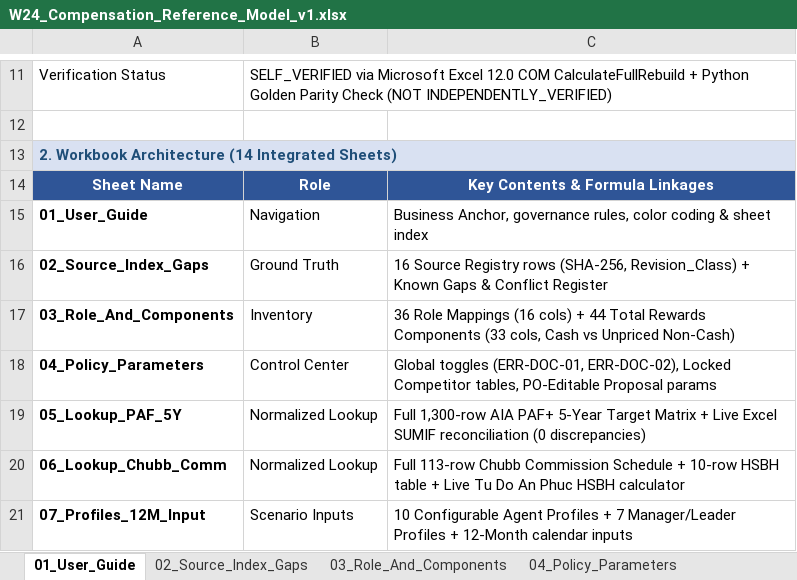
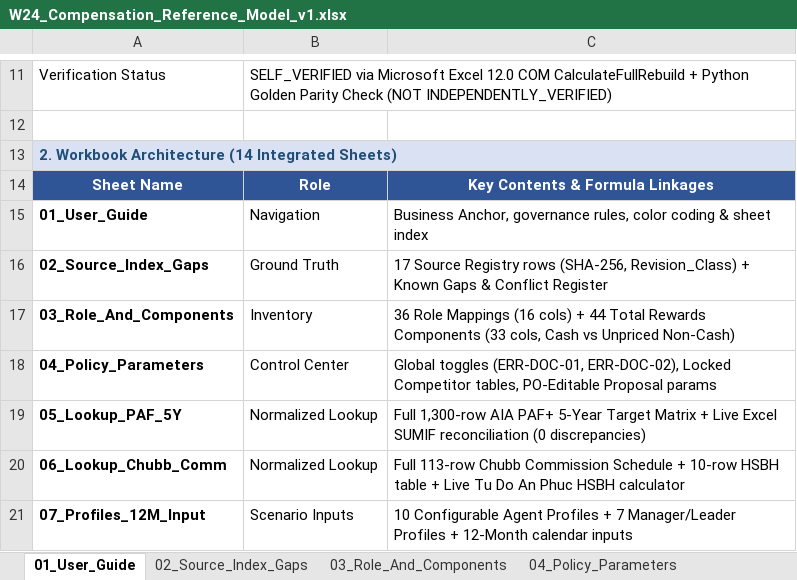
Before and after one commit to teoteo1081/W24_Life-Insurance-Strategy-Lab, an Excel workbook: outputs/working/W24_Compensation_Reference_Model_v1.xlsx, sheet 01_User_Guide, drawn as a sheet; only a part is shown, gaps mark what is left out; values as stored, in another font and other column widths than the file's, no borders; the diff names each change by its address in the sheet, - before the commit and + after, or states it on an @@ line.

```diff
--- a/outputs/working/W24_Compensation_Reference_Model_v1.xlsx (sheet 01_User_Guide)
+++ b/outputs/working/W24_Compensation_Reference_Model_v1.xlsx (sheet 01_User_Guide)
-C16: 16 Source Registry…
+C16: 17 Source Registry…
```
Also changed, not shown: sheet 02_Source_Index_Gaps, sheet 14_QA_Golden_Tests, sheet 11_Hierarchy_Dist_Cost, sheet 13_MAPA_And_Financial, sheet 03_Role_And_Components, sheet 04_Policy_Parameters, 2 more sheets, other sheet tabs, formulas that keep their value, 24 other files.
